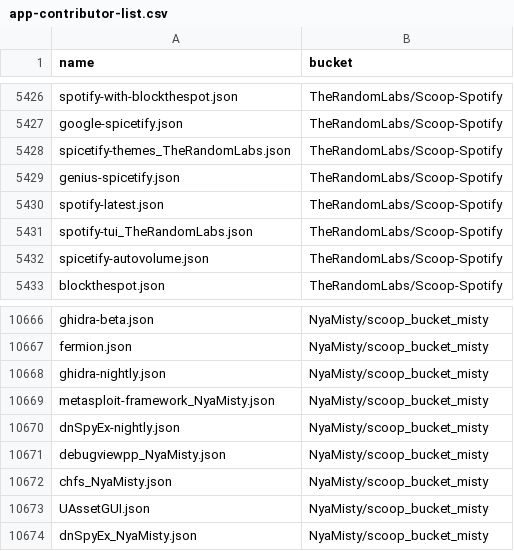
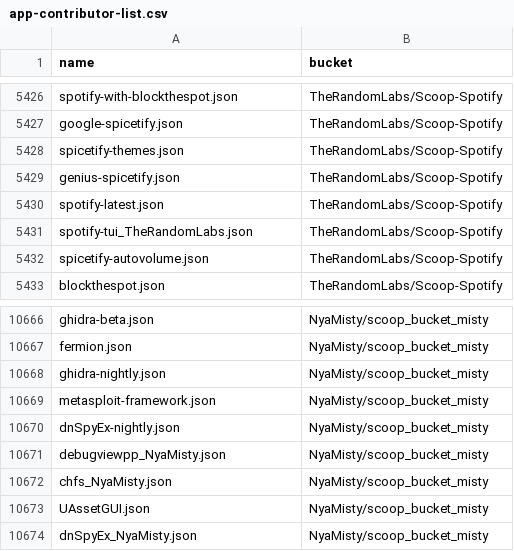
Before and after one commit to XiHanQWQ/scoop-apps, a CSV file: app-contributor-list.csv, drawn as a sheet; only a part is shown, gaps mark what is left out.

```diff
--- a/app-contributor-list.csv
+++ b/app-contributor-list.csv
@@ -5427,3 +5427,3 @@ spotify-with-blockthespot.json,TheRandomLabs/Scoop-Spotify
 google-spicetify.json,TheRandomLabs/Scoop-Spotify
-spicetify-themes_TheRandomLabs.json,TheRandomLabs/Scoop-Spotify
+spicetify-themes.json,TheRandomLabs/Scoop-Spotify
 genius-spicetify.json,TheRandomLabs/Scoop-Spotify
@@ -10668,3 +10668,3 @@ fermion.json,NyaMisty/scoop_bucket_misty
 ghidra-nightly.json,NyaMisty/scoop_bucket_misty
-metasploit-framework_NyaMisty.json,NyaMisty/scoop_bucket_misty
+metasploit-framework.json,NyaMisty/scoop_bucket_misty
 dnSpyEx-nightly.json,NyaMisty/scoop_bucket_misty
```
Also changed, not shown: 49 other files.
